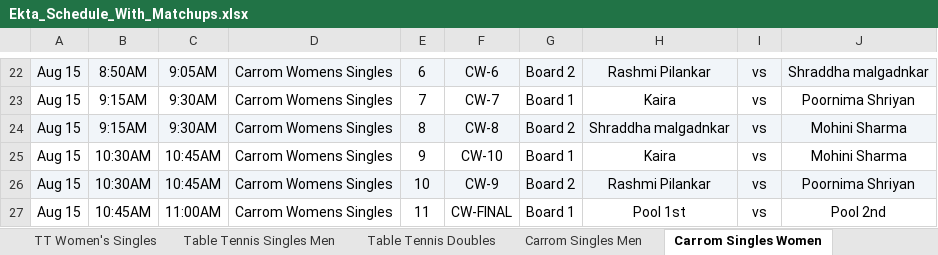
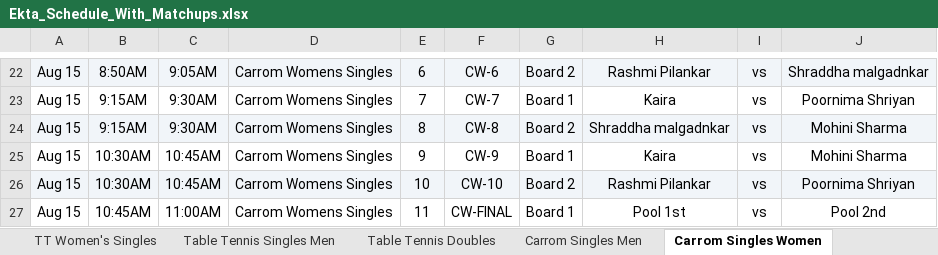
Before and after one commit to AnkitK1993/ekta-indoor-games, an Excel workbook: Ekta_Schedule_With_Matchups.xlsx, sheet Carrom Singles Women, drawn as a sheet; only a part is shown, gaps mark what is left out; values as stored, in another font and other column widths than the file's, no borders; the diff names each change by its address in the sheet, - before the commit and + after, or states it on an @@ line.

```diff
--- a/Ekta_Schedule_With_Matchups.xlsx (sheet Carrom Singles Women)
+++ b/Ekta_Schedule_With_Matchups.xlsx (sheet Carrom Singles Women)
-F25: CW-10
+F25: CW-9
-F26: CW-9
+F26: CW-10
```
Also changed, not shown: sheet Table Tennis Singles Men, sheet Carrom Singles Men, sheet Carrom Doubles, sheet Pool, sheet Chess, sheet Table Tennis Doubles, 3 more sheets, 2 other files.
